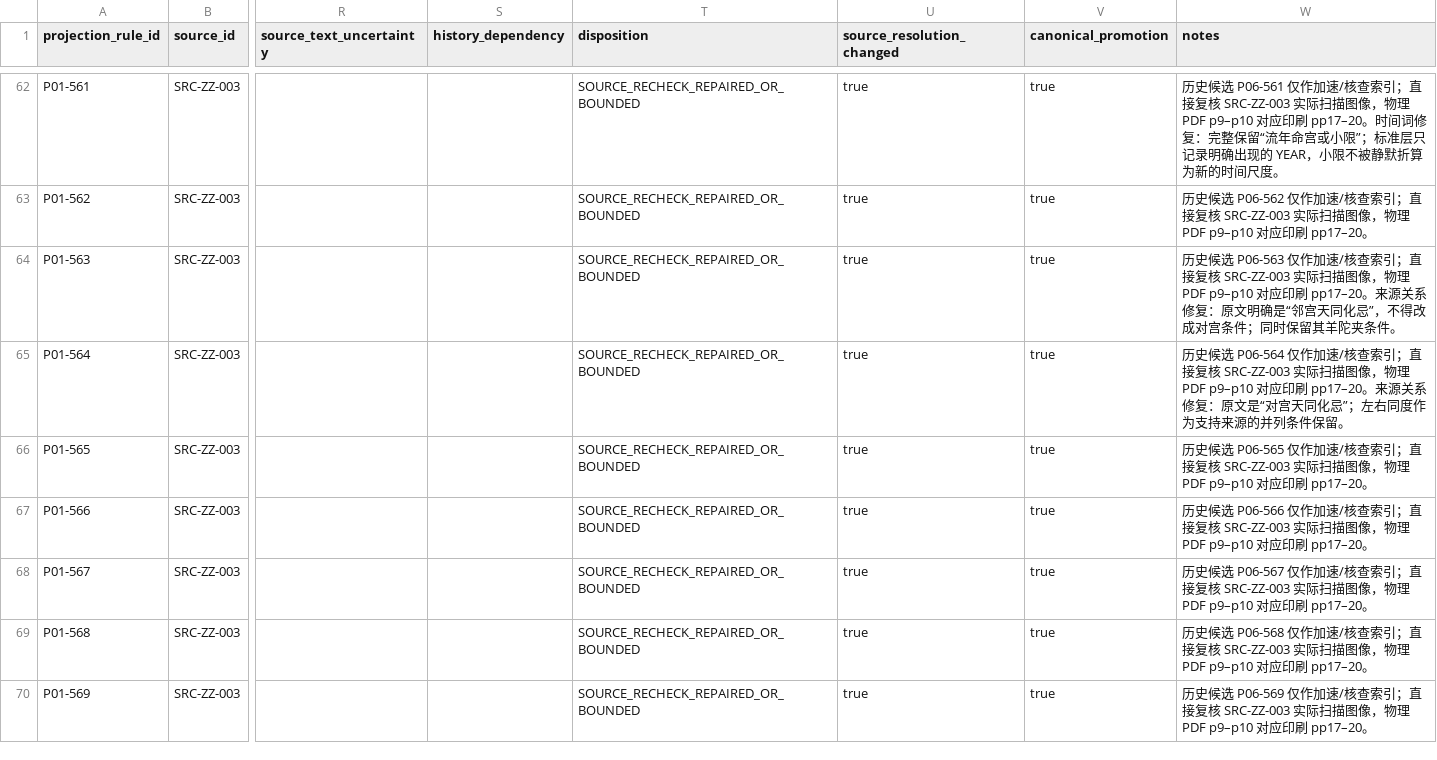
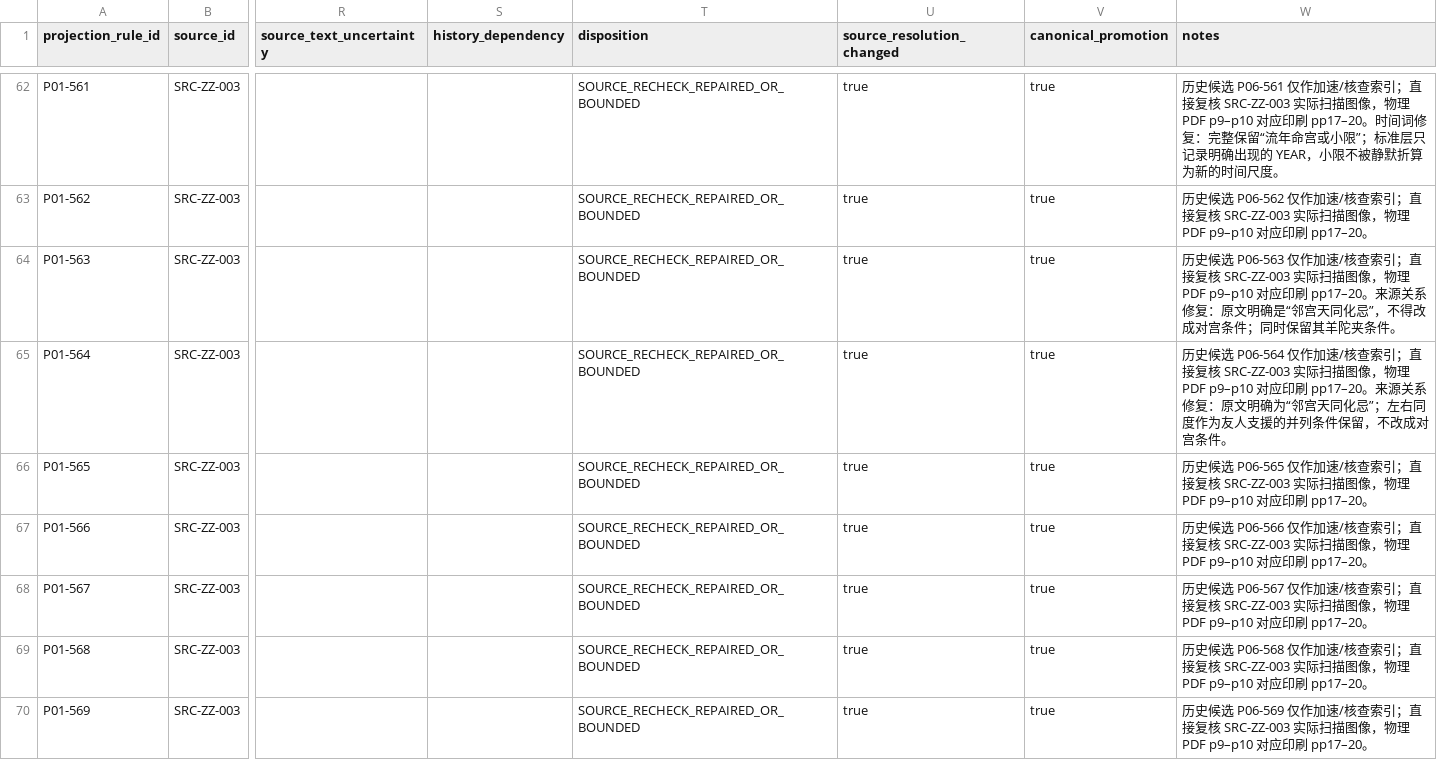
Before and after one commit to 15937-ass/ziwei-state-space, a CSV file: knowledge/palaces/P01_life/wp05/LIFE_P06_SOURCE_READJUDICATION_501_600_v0.1.csv, drawn as a sheet; only a part is shown, gaps mark what is left out; the diff names each change by its address in the sheet, - before the commit and + after, or states it on an @@ line.

Commit message:
knowledge: reconcile P01-564 source note with adjacent-palace condition

```diff
--- a/knowledge/palaces/P01_life/wp05/LIFE_P06_SOURCE_READJUDICATION_501_600_v0.1.csv
+++ b/knowledge/palaces/P01_life/wp05/LIFE_P06_SOURCE_READJUDICATION_501_600_v0.1.csv
-W65 (notes): …复：原文是“对宫天同化忌”；左右同度作为支持来源的并列条件保留。
+W65 (notes): …复：原文明确为“邻宫天同化忌”；左右同度作为友人支援的并列条件保留，不改成对宫条件。
```
